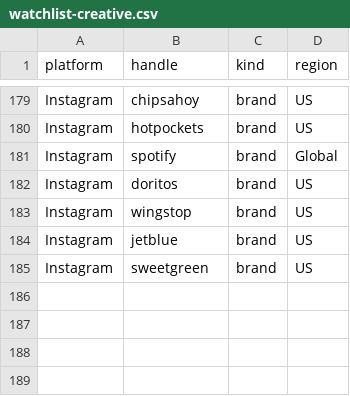
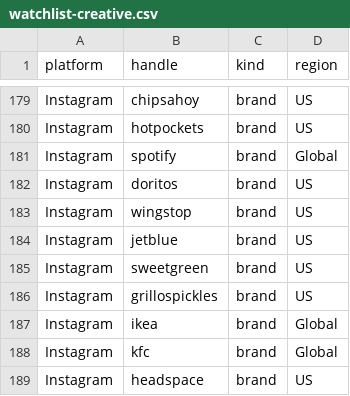
Before and after one commit to daminisolanki1309-netizen/tagadasocials, a CSV file: tagada/notion/db/watchlist-creative.csv, drawn as a sheet; only a part is shown, gaps mark what is left out; the diff names each change by its address in the sheet, - before the commit and + after, or states it on an @@ line.

```diff
--- a/tagada/notion/db/watchlist-creative.csv
+++ b/tagada/notion/db/watchlist-creative.csv
+row 186: Instagram | grillospickles | brand | US
+row 187: Instagram | ikea | brand | Global
+row 188: Instagram | kfc | brand | Global
+row 189: Instagram | headspace | brand | US
```
Also changed, not shown: tagada/feed/handle-failures.tsv, 12 other files.
